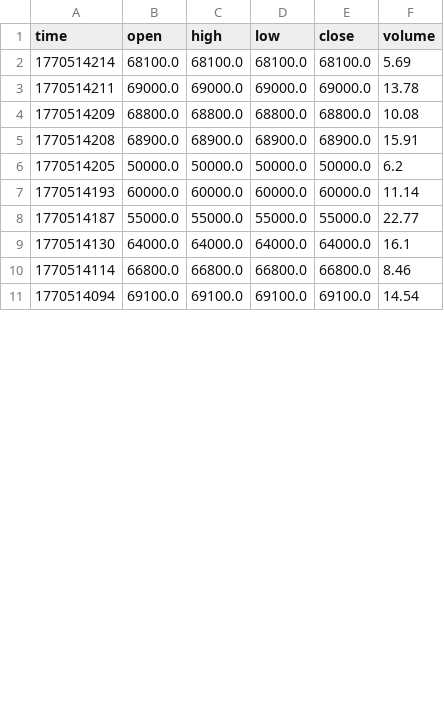
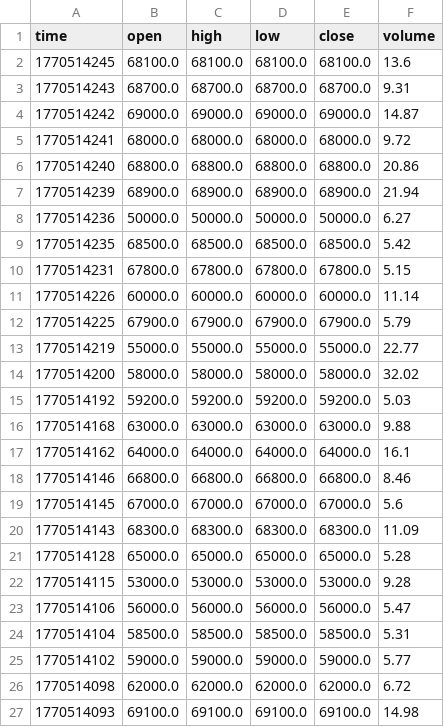
Before and after one commit to cientryandroid-bot/BTC_Liquidity, a CSV file: muros_institucionales.csv, drawn as a sheet; only a part is shown; the diff covers the shown part only.

Commit message:
Update 41 levels

```diff
--- a/muros_institucionales.csv
+++ b/muros_institucionales.csv
@@ -1,11 +1,27 @@
 time,open,high,low,close,volume
-1770514214,68100.0,68100.0,68100.0,68100.0,5.69
-1770514211,69000.0,69000.0,69000.0,69000.0,13.78
-1770514209,68800.0,68800.0,68800.0,68800.0,10.08
-1770514208,68900.0,68900.0,68900.0,68900.0,15.91
-1770514205,50000.0,50000.0,50000.0,50000.0,6.2
-1770514193,60000.0,60000.0,60000.0,60000.0,11.14
-1770514187,55000.0,55000.0,55000.0,55000.0,22.77
-1770514130,64000.0,64000.0,64000.0,64000.0,16.1
-1770514114,66800.0,66800.0,66800.0,66800.0,8.46
-1770514094,69100.0,69100.0,69100.0,69100.0,14.54
+1770514245,68100.0,68100.0,68100.0,68100.0,13.6
+1770514243,68700.0,68700.0,68700.0,68700.0,9.31
+1770514242,69000.0,69000.0,69000.0,69000.0,14.87
+1770514241,68000.0,68000.0,68000.0,68000.0,9.72
+1770514240,68800.0,68800.0,68800.0,68800.0,20.86
+1770514239,68900.0,68900.0,68900.0,68900.0,21.94
+1770514236,50000.0,50000.0,50000.0,50000.0,6.27
+1770514235,68500.0,68500.0,68500.0,68500.0,5.42
+1770514231,67800.0,67800.0,67800.0,67800.0,5.15
+1770514226,60000.0,60000.0,60000.0,60000.0,11.14
+1770514225,67900.0,67900.0,67900.0,67900.0,5.79
+1770514219,55000.0,55000.0,55000.0,55000.0,22.77
+1770514200,58000.0,58000.0,58000.0,58000.0,32.02
+1770514192,59200.0,59200.0,59200.0,59200.0,5.03
+1770514168,63000.0,63000.0,63000.0,63000.0,9.88
+1770514162,64000.0,64000.0,64000.0,64000.0,16.1
+1770514146,66800.0,66800.0,66800.0,66800.0,8.46
+1770514145,67000.0,67000.0,67000.0,67000.0,5.6
+1770514143,68300.0,68300.0,68300.0,68300.0,11.09
+1770514128,65000.0,65000.0,65000.0,65000.0,5.28
+1770514115,53000.0,53000.0,53000.0,53000.0,9.28
+1770514106,56000.0,56000.0,56000.0,56000.0,5.47
+1770514104,58500.0,58500.0,58500.0,58500.0,5.31
+1770514102,59000.0,59000.0,59000.0,59000.0,5.77
+1770514098,62000.0,62000.0,62000.0,62000.0,6.72
+1770514093,69100.0,69100.0,69100.0,69100.0,14.98
```
Also changed, not shown: 9 added rows and 10 edited cells elsewhere in this file.
